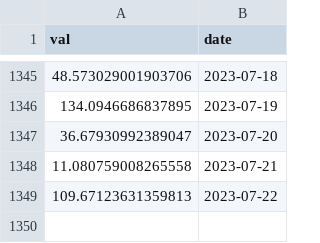
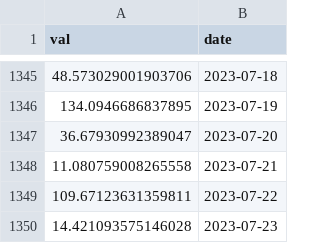
Before and after one commit to IceOlaf/SoK_Blockchain_Decentralization, a CSV file: Data_TokenIndex/Dai_ent.csv, drawn as a sheet; only a part is shown, gaps mark what is left out.

```diff
--- a/Data_TokenIndex/Dai_ent.csv
+++ b/Data_TokenIndex/Dai_ent.csv
@@ -1348,2 +1348,3 @@ val,date
 11.080759008265558,2023-07-21
-109.67123631359813,2023-07-22
+109.67123631359811,2023-07-22
+14.421093575146028,2023-07-23
```
Also changed, not shown: Data_TokenIndex/Aave_ent.csv, Data_TokenIndex/Comp_ent.csv, 16 other files.
